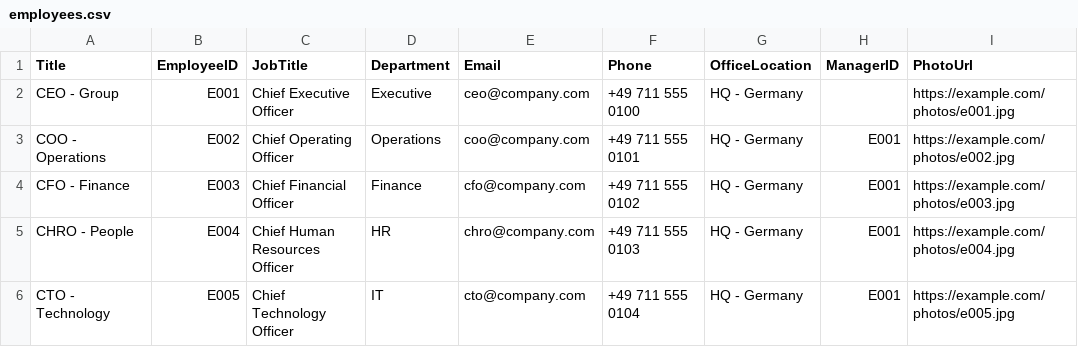
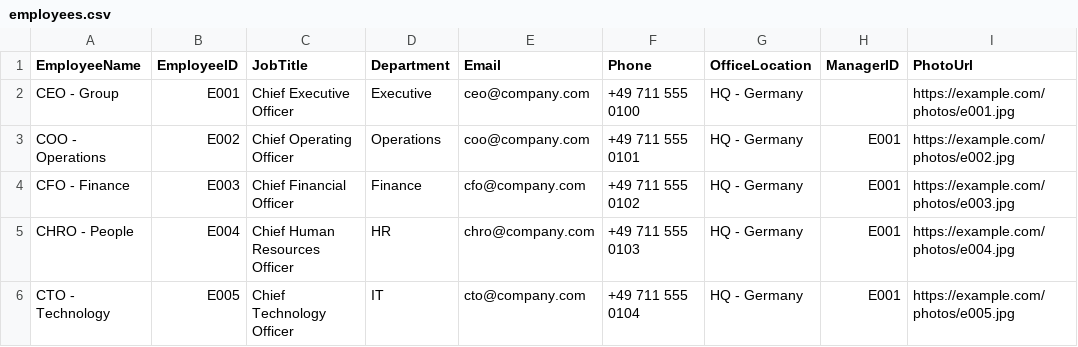
Before and after one commit to peac-wurth/gg, a CSV file: employees.csv, drawn as a sheet; only a part is shown.

Commit message:
Change 'Title' to 'EmployeeName' in employees.csv
Updated the header to include 'EmployeeName' instead of 'Title'.

```diff
--- a/employees.csv
+++ b/employees.csv
@@ -1,2 +1,2 @@
-Title,EmployeeID,JobTitle,Department,Email,Phone,OfficeLocation,ManagerID,PhotoUrl
+EmployeeName,EmployeeID,JobTitle,Department,Email,Phone,OfficeLocation,ManagerID,PhotoUrl
 CEO - Group,E001,Chief Executive Officer,Executive,ceo@company.com,+49 711 555 0100,HQ - Germany,,https://example.com/photos/e001.jpg
```
